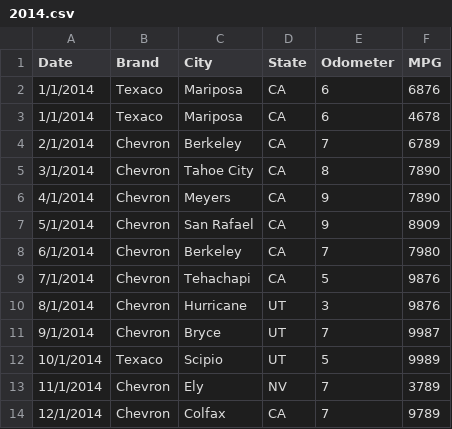
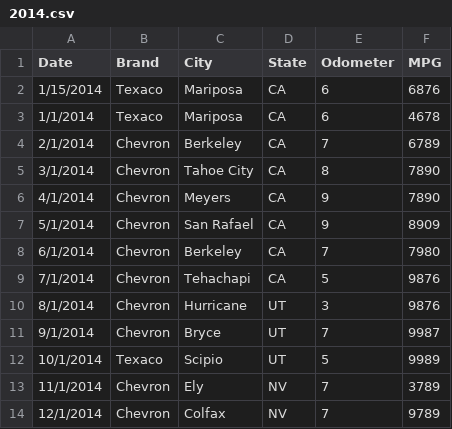
Before and after one commit to manuelalves/information-visualization, a CSV file: 2014.csv, drawn as a sheet.

```diff
--- a/2014.csv
+++ b/2014.csv
@@ -1,3 +1,3 @@
 Date,Brand,City,State,Odometer,MPG
-1/1/2014,Texaco,Mariposa,CA,6,6876
+1/15/2014,Texaco,Mariposa,CA,6,6876
 1/1/2014,Texaco,Mariposa,CA,6,4678
@@ -13,2 +13,2 @@ Date,Brand,City,State,Odometer,MPG
 11/1/2014,Chevron,Ely,NV,7,3789
-12/1/2014,Chevron,Colfax,CA,7,9789
+12/1/2014,Chevron,Colfax,NV,7,9789
```
Also changed, not shown: 2010.csv, 2011.csv, 6 other files.
